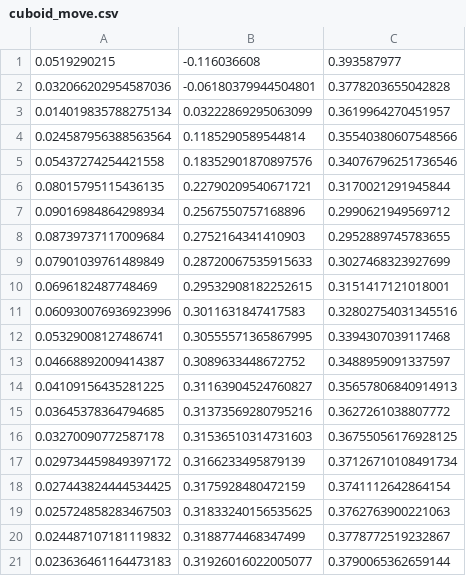
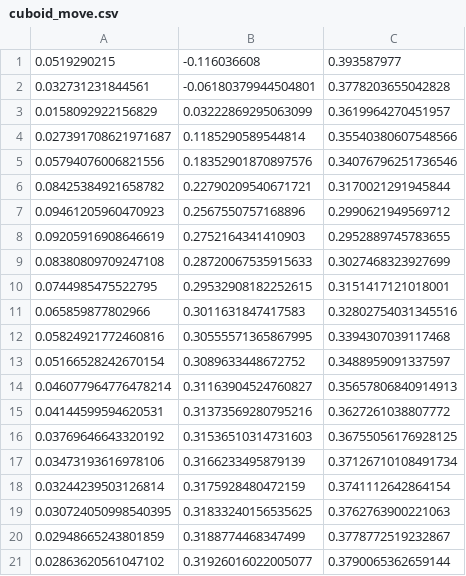
Before and after one commit to shuanglu2023/SemanticRobotProgramming, a CSV file: cuboid_move.csv, drawn as a sheet.

```diff
--- a/cuboid_move.csv
+++ b/cuboid_move.csv
@@ -1,21 +1,21 @@
 0.0519290215,-0.116036608,0.393587977
-0.032066202954587036,-0.06180379944504801,0.3778203655042828
-0.014019835788275134,0.03222869295063099,0.3619964270451957
-0.024587956388563564,0.1185290589544814,0.35540380607548566
-0.05437274254421558,0.18352901870897576,0.34076796251736546
-0.08015795115436135,0.22790209540671721,0.3170021291945844
-0.09016984864298934,0.2567550757168896,0.2990621949569712
-0.08739737117009684,0.2752164341410903,0.2952889745783655
-0.07901039761489849,0.28720067535915633,0.3027468323927699
-0.0696182487748469,0.29532908182252615,0.3151417121018001
-0.060930076936923996,0.3011631847417583,0.32802754031345516
-0.05329008127486741,0.30555571365867995,0.3394307039117468
-0.04668892009414387,0.3089633448672752,0.3488959091337597
-0.04109156435281225,0.31163904524760827,0.35657806840914913
-0.03645378364794685,0.31373569280795216,0.3627261038807772
-0.03270090772587178,0.31536510314731603,0.36755056176928125
-0.029734459849397172,0.3166233495879139,0.37126710108491734
-0.027443824444534425,0.3175928480472159,0.3741112642864154
-0.025724858283467503,0.31833240156535625,0.3762763900221063
-0.024487107181119832,0.3188774468347499,0.3778772519232867
-0.023636461164473183,0.31926016022005077,0.3790065362659144
+0.032731231844561,-0.06180379944504801,0.3778203655042828
+0.0158092922156829,0.03222869295063099,0.3619964270451957
+0.027391708621971687,0.1185290589544814,0.35540380607548566
+0.05794076006821556,0.18352901870897576,0.34076796251736546
+0.08425384921658782,0.22790209540671721,0.3170021291945844
+0.09461205960470923,0.2567550757168896,0.2990621949569712
+0.09205916908646619,0.2752164341410903,0.2952889745783655
+0.08380809709247108,0.28720067535915633,0.3027468323927699
+0.0744985475522795,0.29532908182252615,0.3151417121018001
+0.065859877802966,0.3011631847417583,0.32802754031345516
+0.05824921772460816,0.30555571365867995,0.3394307039117468
+0.05166528242670154,0.3089633448672752,0.3488959091337597
+0.046077964776478214,0.31163904524760827,0.35657806840914913
+0.04144599594620531,0.31373569280795216,0.3627261038807772
+0.03769646643320192,0.31536510314731603,0.36755056176928125
+0.03473193616978106,0.3166233495879139,0.37126710108491734
+0.03244239503126814,0.3175928480472159,0.3741112642864154
+0.030724050998540395,0.31833240156535625,0.3762763900221063
+0.02948665243801859,0.3188774468347499,0.3778772519232867
+0.02863620561047102,0.31926016022005077,0.3790065362659144
```
Also changed, not shown: octagon_move.csv, octagon_reach.csv, 20 other files.
